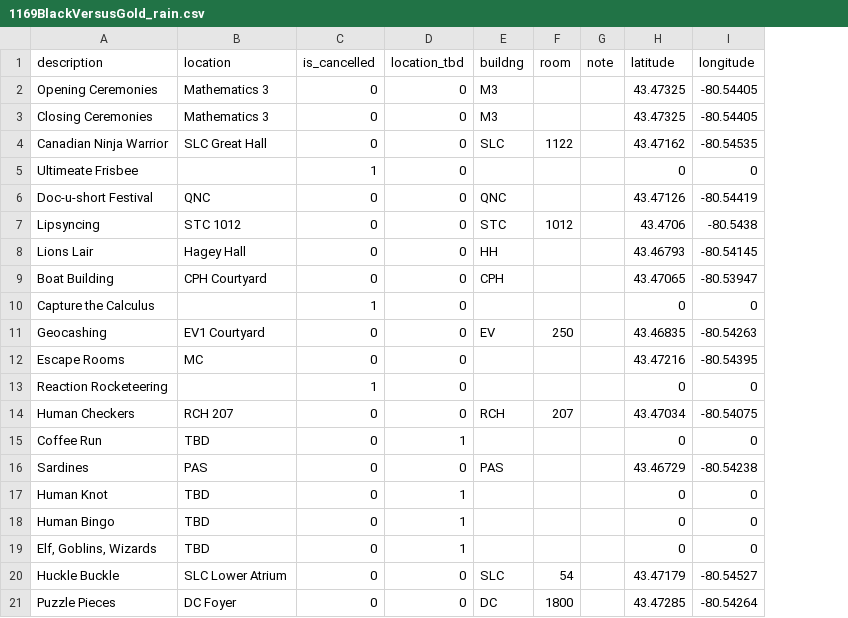
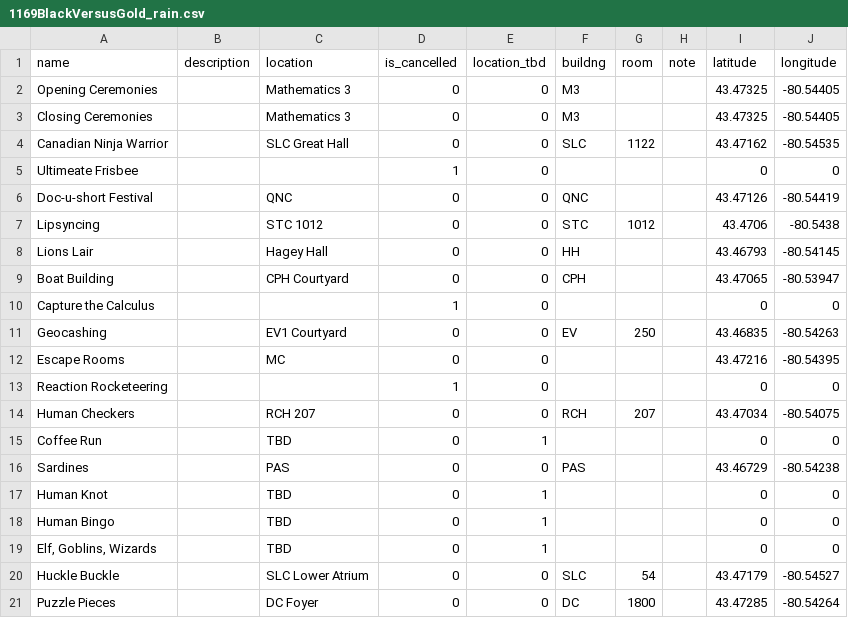
Before and after one commit to uWaterloo/Datasets, a CSV file: Orientation/1169BlackVersusGold_rain.csv, drawn as a sheet; the diff names each change by its address in the sheet, - before the commit and + after, or states it on an @@ line.

Commit message:
changed schema for Orientation\BvG description->name; added blank description column

```diff
--- a/Orientation/1169BlackVersusGold_rain.csv
+++ b/Orientation/1169BlackVersusGold_rain.csv
+column B (description), empty
-A1: description
+A1: name
```
Also changed, not shown: Orientation/1169BlackVersusGold_shine.csv.
